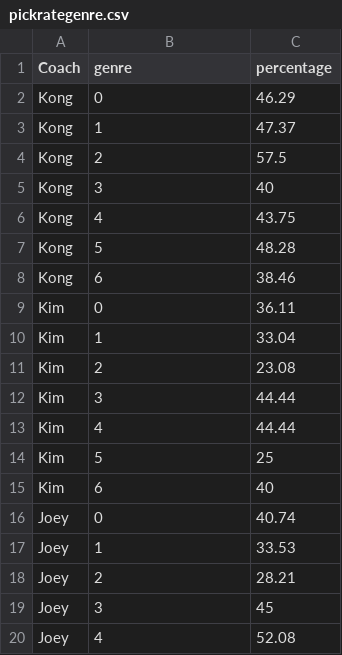
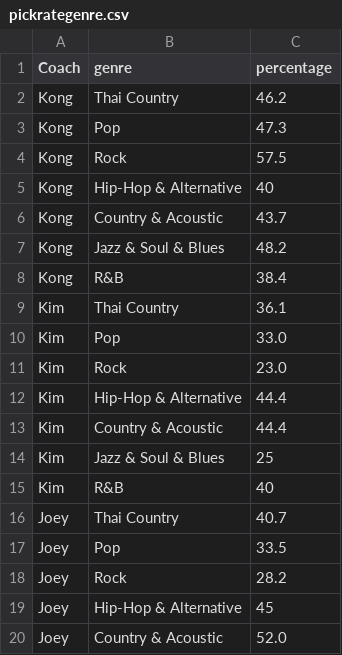
Before and after one commit to svnnynior/thevoiceth, a CSV file: public/data/pickrategenre.csv, drawn as a sheet; only a part is shown; the diff covers the shown part only.

```diff
--- a/public/data/pickrategenre.csv
+++ b/public/data/pickrategenre.csv
@@ -1,20 +1,20 @@
 Coach,genre,percentage
-Kong,0,46.29
-Kong,1,47.37
-Kong,2,57.5
-Kong,3,40
-Kong,4,43.75
-Kong,5,48.28
-Kong,6,38.46
-Kim,0,36.11
-Kim,1,33.04
-Kim,2,23.08
-Kim,3,44.44
-Kim,4,44.44
-Kim,5,25
-Kim,6,40
-Joey,0,40.74
-Joey,1,33.53
-Joey,2,28.21
-Joey,3,45
-Joey,4,52.08
+Kong,Thai Country,46.2
+Kong,Pop,47.3
+Kong,Rock,57.5
+Kong,Hip-Hop & Alternative,40
+Kong,Country & Acoustic,43.7
+Kong,Jazz & Soul & Blues,48.2
+Kong,R&B,38.4
+Kim,Thai Country,36.1
+Kim,Pop,33.0
+Kim,Rock,23.0
+Kim,Hip-Hop & Alternative,44.4
+Kim,Country & Acoustic,44.4
+Kim,Jazz & Soul & Blues,25
+Kim,R&B,40
+Joey,Thai Country,40.7
+Joey,Pop,33.5
+Joey,Rock,28.2
+Joey,Hip-Hop & Alternative,45
+Joey,Country & Acoustic,52.0
```
Also changed, not shown: 42 edited cells elsewhere in this file, public/data/pickrateage.csv, public/data/pickratelanguage.csv, 6 other files.
